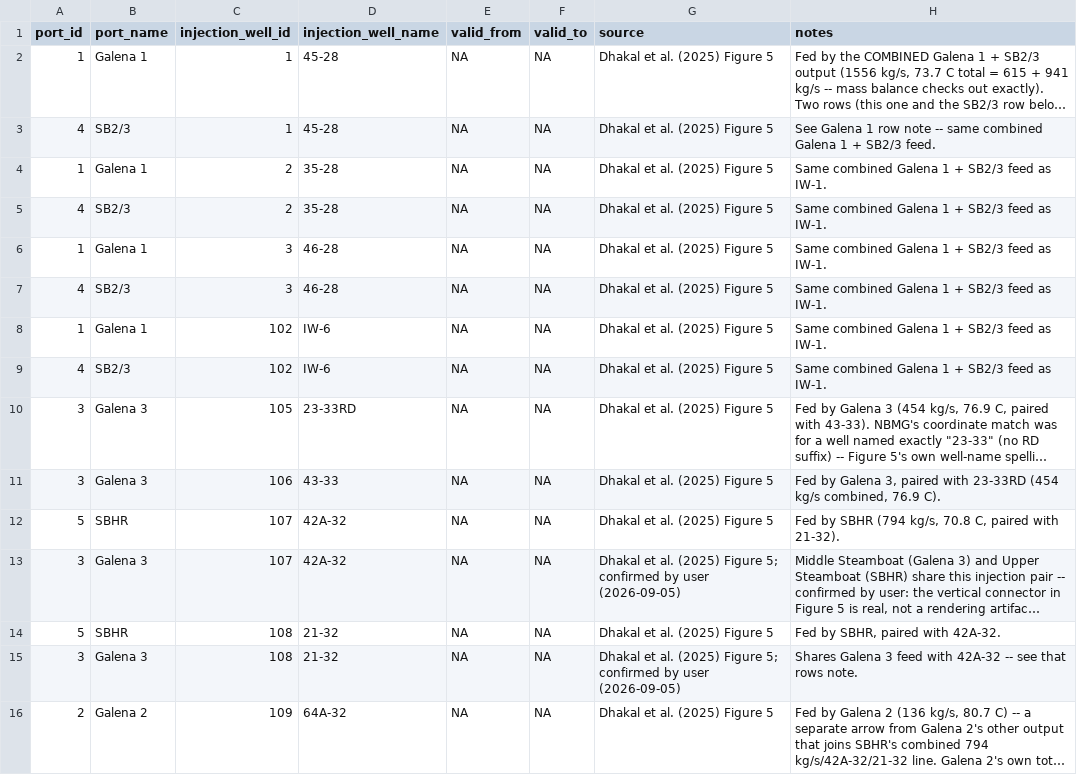
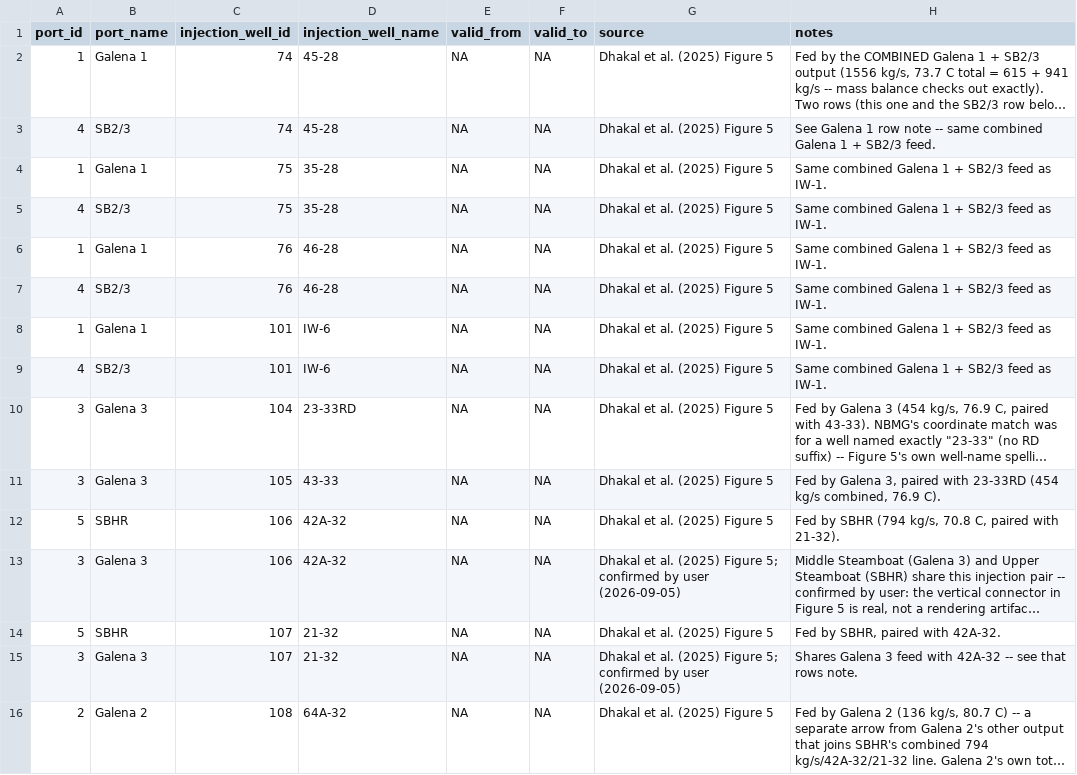
Before and after one commit to tylerirvin543/Steamboat_Creek_Geochemistry_Database, a CSV file: docs/data/port_to_injection.csv, drawn as a sheet; long unchanged cells end in …; the diff names each change by its address in the sheet, - before the commit and + after, or states it on an @@ line.

```diff
--- a/docs/data/port_to_injection.csv
+++ b/docs/data/port_to_injection.csv
-C2:C3 (injection_well_id): 1
+C2:C3 (injection_well_id): 74
-C4:C5 (injection_well_id): 2
+C4:C5 (injection_well_id): 75
-C6:C7 (injection_well_id): 3
+C6:C7 (injection_well_id): 76
-C8:C9 (injection_well_id): 102
+C8:C9 (injection_well_id): 101
-C10 (injection_well_id): 105
+C10 (injection_well_id): 104
-C11 (injection_well_id): 106
+C11 (injection_well_id): 105
-C12:C13 (injection_well_id): 107
+C12:C13 (injection_well_id): 106
-C14:C15 (injection_well_id): 108
+C14:C15 (injection_well_id): 107
-C16 (injection_well_id): 109
+C16 (injection_well_id): 108
```
Also changed, not shown: docs/data/geothermometer_by_site.csv, docs/data/ingest_log.csv, 23 other files.
